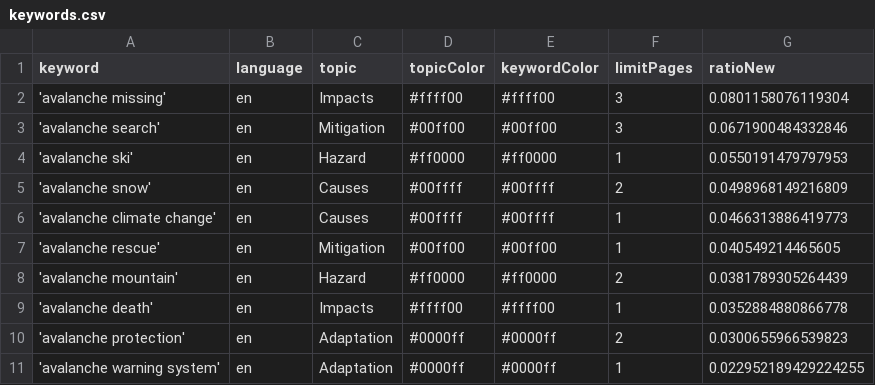
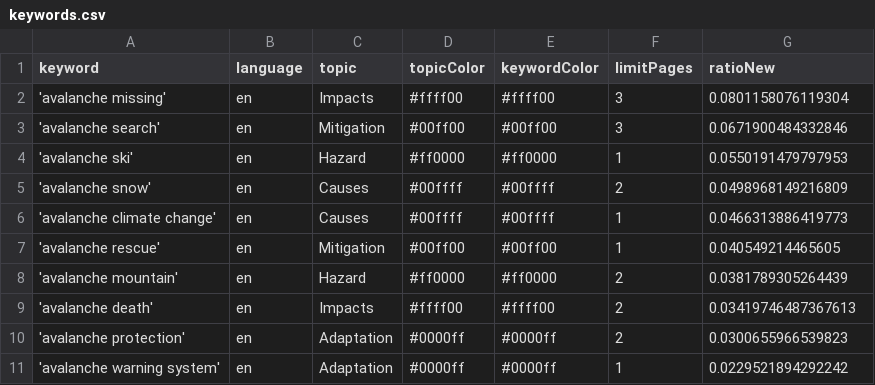
Before and after one commit to MarcoL95-news/avalancheIsComing, a CSV file: keywords.csv, drawn as a sheet.

Commit message:
Commit from GitHub Actions (harvest:0.0)

```diff
--- a/keywords.csv
+++ b/keywords.csv
@@ -8,4 +8,4 @@ keyword,language,topic,topicColor,keywordColor,limitPages,ratioNew
 'avalanche mountain',en,Hazard,#ff0000,#ff0000,2,0.0381789305264439
-'avalanche death',en,Impacts,#ffff00,#ffff00,1,0.0352884880866778
+'avalanche death',en,Impacts,#ffff00,#ffff00,2,0.03419746487367613
 'avalanche protection',en,Adaptation,#0000ff,#0000ff,2,0.0300655966539823
-'avalanche warning system',en,Adaptation,#0000ff,#0000ff,1,0.022952189429224255
+'avalanche warning system',en,Adaptation,#0000ff,#0000ff,1,0.0229521894292242
```
